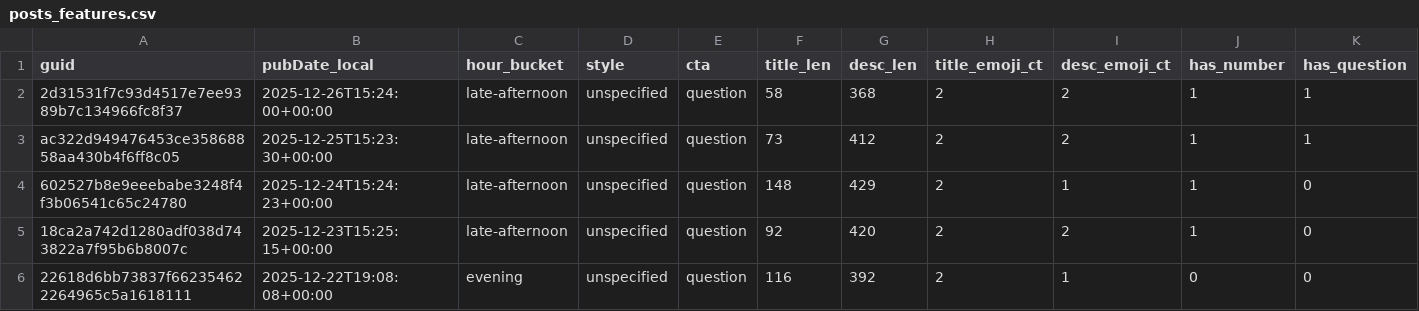
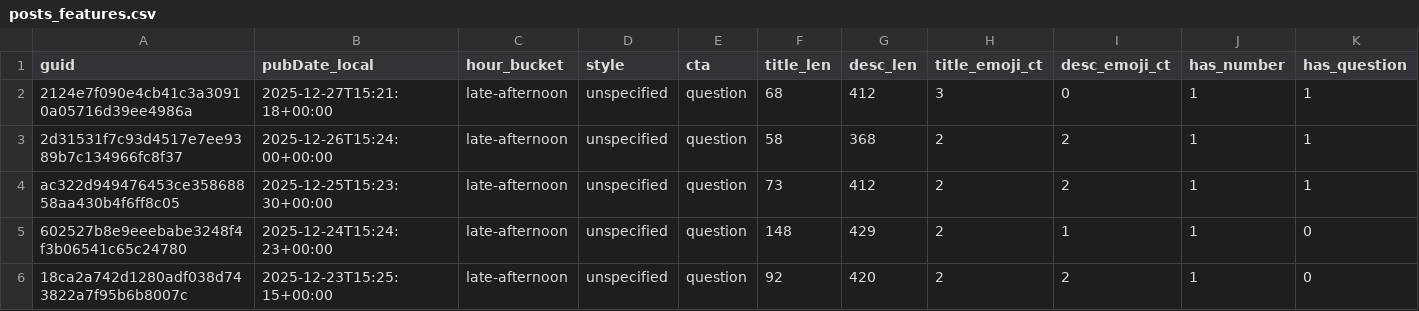
Before and after one commit to nikopastore/scalepilot-autopost, a CSV file: analytics/posts_features.csv, drawn as a sheet; only a part is shown; the shorter side is filled out with more unchanged rows; rows hold the shown columns only; the diff names each change by its address in the sheet, - before the commit and + after, or states it on an @@ line.

Commit message:
analytics: update reports [skip ci]

```diff
--- a/analytics/posts_features.csv
+++ b/analytics/posts_features.csv
+row 2: 2124e7f090e4cb41c3a30910a05716d39ee4986a | 2025-12-27T15:21:18+00:00 | late-afternoon | unspecified | question | 68 | 412 | 3 | 0 | 1 | 1
```
Also changed, not shown: analytics/feature_summary.csv, 2 other files.
